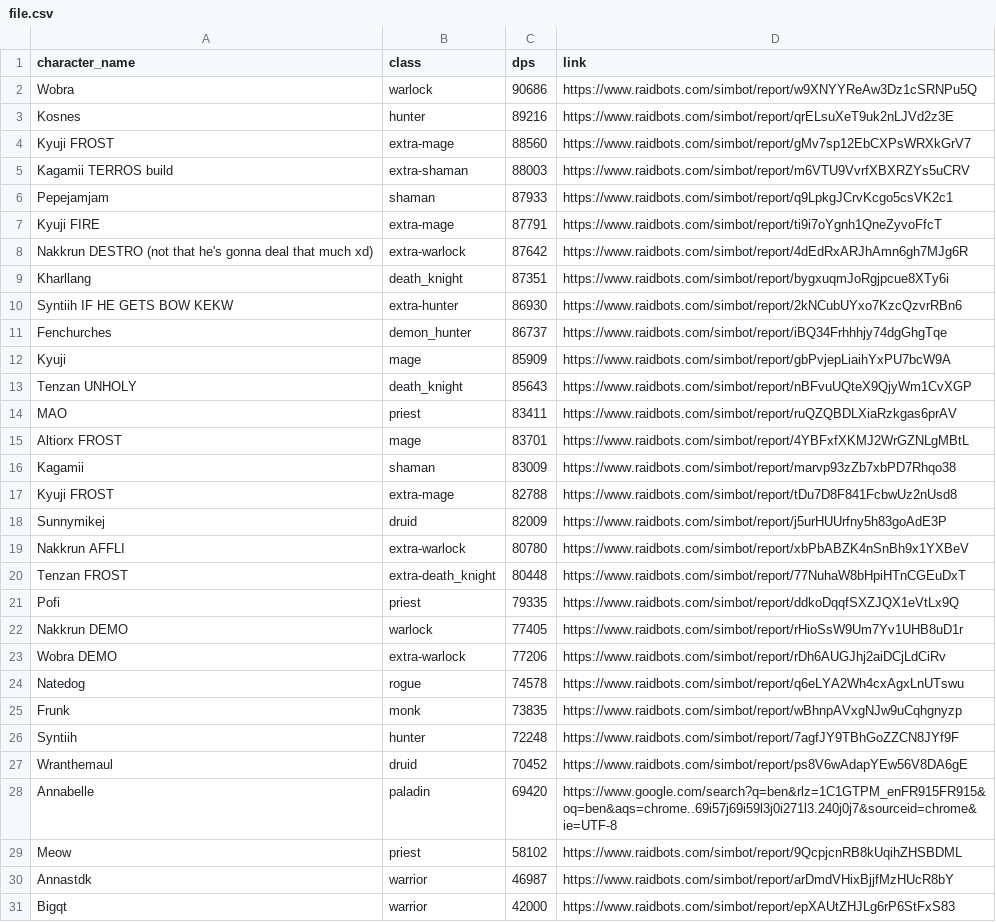
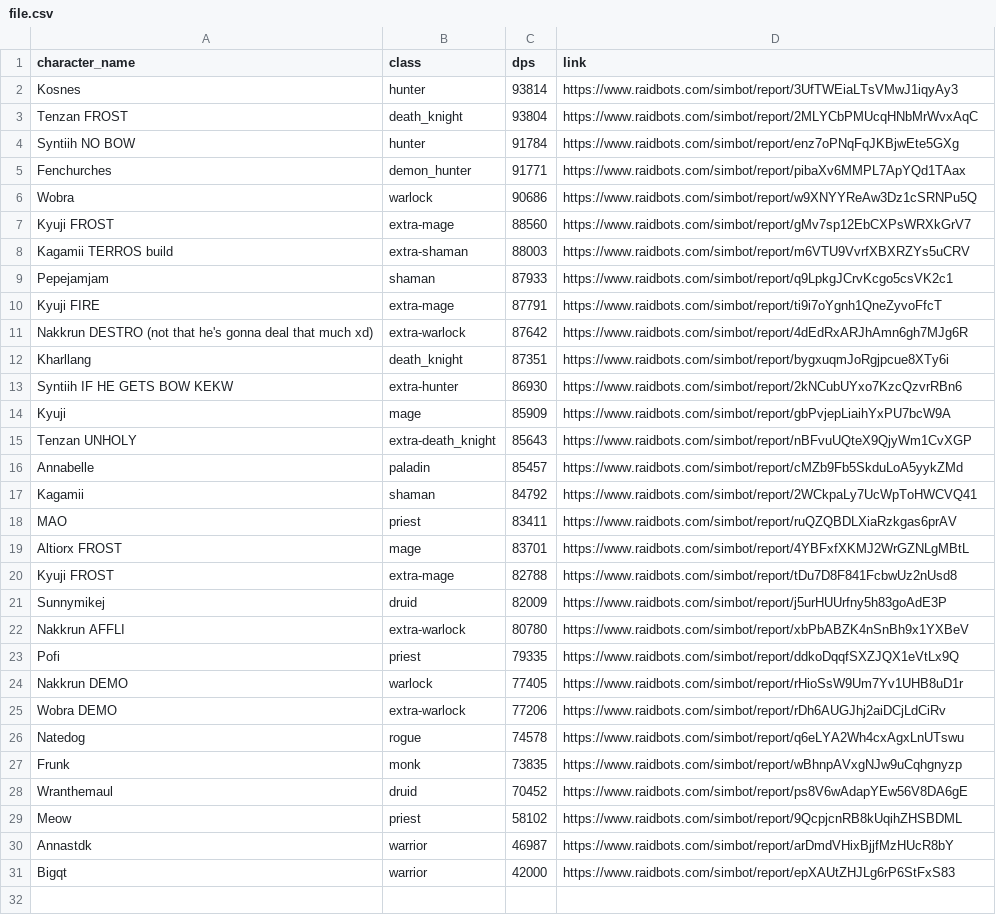
Before and after one commit to KyujiQG/BaboonsSimsRanks, a CSV file: file.csv, drawn as a sheet.

```diff
--- a/file.csv
+++ b/file.csv
@@ -1,4 +1,7 @@
 character_name,class,dps,link
+Kosnes,hunter,93814,https://www.raidbots.com/simbot/report/3UfTWEiaLTsVMwJ1iqyAy3
+Tenzan FROST,death_knight,93804,https://www.raidbots.com/simbot/report/2MLYCbPMUcqHNbMrWvxAqC
+Syntiih NO BOW,hunter,91784,https://www.raidbots.com/simbot/report/enz7oPNqFqJKBjwEte5GXg
+Fenchurches,demon_hunter,91771,https://www.raidbots.com/simbot/report/pibaXv6MMPL7ApYQd1TAax
 Wobra,warlock,90686,https://www.raidbots.com/simbot/report/w9XNYYReAw3Dz1cSRNPu5Q
-Kosnes,hunter,89216,https://www.raidbots.com/simbot/report/qrELsuXeT9uk2nLJVd2z3E
 Kyuji FROST,extra-mage,88560,https://www.raidbots.com/simbot/report/gMv7sp12EbCXPsWRXkGrV7
@@ -10,8 +13,8 @@ Kharllang,death_knight,87351,https://www.raidbots.com/simbot/report/bygxuqmJoRgj
 Syntiih IF HE GETS BOW KEKW,extra-hunter,86930,https://www.raidbots.com/simbot/report/2kNCubUYxo7KzcQzvrRBn6
-Fenchurches,demon_hunter,86737,https://www.raidbots.com/simbot/report/iBQ34Frhhhjy74dgGhgTqe
 Kyuji,mage,85909,https://www.raidbots.com/simbot/report/gbPvjepLiaihYxPU7bcW9A
-Tenzan UNHOLY,death_knight,85643,https://www.raidbots.com/simbot/report/nBFvuUQteX9QjyWm1CvXGP
+Tenzan UNHOLY,extra-death_knight,85643,https://www.raidbots.com/simbot/report/nBFvuUQteX9QjyWm1CvXGP
+Annabelle,paladin,85457,https://www.raidbots.com/simbot/report/cMZb9Fb5SkduLoA5yykZMd
+Kagamii,shaman,84792,https://www.raidbots.com/simbot/report/2WCkpaLy7UcWpToHWCVQ41
 MAO,priest,83411,https://www.raidbots.com/simbot/report/ruQZQBDLXiaRzkgas6prAV
 Altiorx FROST,mage,83701,https://www.raidbots.com/simbot/report/4YBFxfXKMJ2WrGZNLgMBtL
-Kagamii,shaman,83009,https://www.raidbots.com/simbot/report/marvp93zZb7xbPD7Rhqo38
 Kyuji FROST,extra-mage,82788,https://www.raidbots.com/simbot/report/tDu7D8F841FcbwUz2nUsd8
@@ -19,3 +22,2 @@ Sunnymikej,druid,82009,https://www.raidbots.com/simbot/report/j5urHUUrfny5h83goA
 Nakkrun AFFLI,extra-warlock,80780,https://www.raidbots.com/simbot/report/xbPbABZK4nSnBh9x1YXBeV
-Tenzan FROST,extra-death_knight,80448,https://www.raidbots.com/simbot/report/77NuhaW8bHpiHTnCGEuDxT
 Pofi,priest,79335,https://www.raidbots.com/simbot/report/ddkoDqqfSXZJQX1eVtLx9Q
@@ -25,5 +27,3 @@ Natedog,rogue,74578,https://www.raidbots.com/simbot/report/q6eLYA2Wh4cxAgxLnUTsw
 Frunk,monk,73835,https://www.raidbots.com/simbot/report/wBhnpAVxgNJw9uCqhgnyzp
-Syntiih,hunter,72248,https://www.raidbots.com/simbot/report/7agfJY9TBhGoZZCN8JYf9F
 Wranthemaul,druid,70452,https://www.raidbots.com/simbot/report/ps8V6wAdapYEw56V8DA6gE
-Annabelle,paladin,69420,https://www.google.com/search?q=ben&rlz=1C1GTPM_enFR915FR915&oq=ben&aqs=chrome..69i57j69i59l3j0i271l3.240j0j7&sourceid=chrome&ie=UTF-8
 Meow,priest,58102,https://www.raidbots.com/simbot/report/9QcpjcnRB8kUqihZHSBDML
```
Also changed, not shown: 1 other file.
